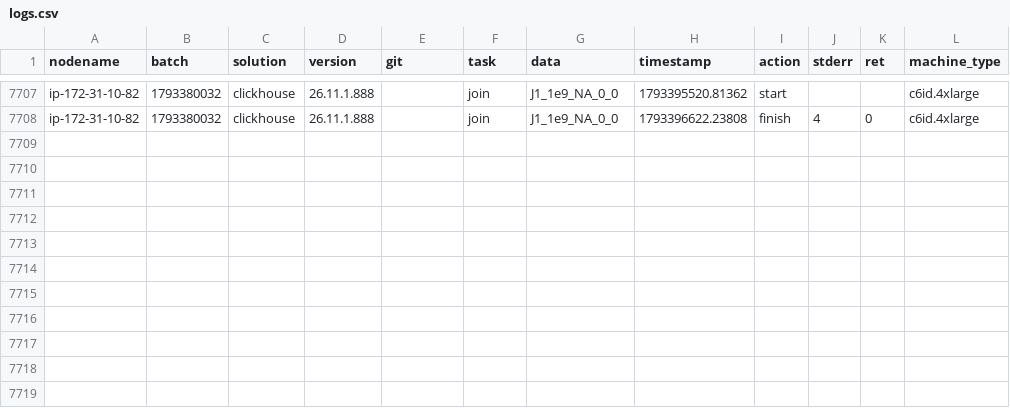
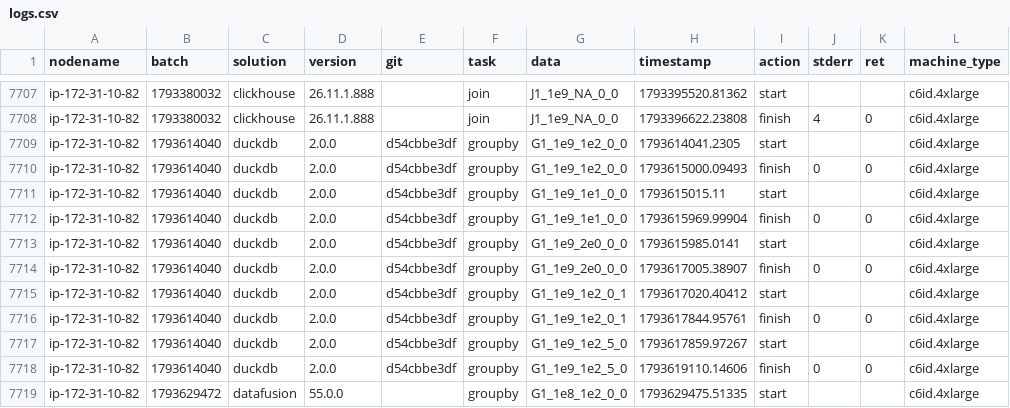
Before and after one commit to Tmonster/db-benchmark, a CSV file: logs.csv, drawn as a sheet; only a part is shown, gaps mark what is left out; the diff names each change by its address in the sheet, - before the commit and + after, or states it on an @@ line.

Commit message:
add results for small machine

```diff
--- a/logs.csv
+++ b/logs.csv
+row 7709: ip-172-31-10-82 | 1793614040 | duckdb | 2.0.0 | d54cbbe3df | groupby | G1_1e9_1e2_0_0 | 1793614041.2305 | start |  |  | c6id.4xlarge
+row 7710: ip-172-31-10-82 | 1793614040 | duckdb | 2.0.0 | d54cbbe3df | groupby | G1_1e9_1e2_0_0 | 1793615000.09493 | finish | 0 | 0 | c6id.4xlarge
+row 7711: ip-172-31-10-82 | 1793614040 | duckdb | 2.0.0 | d54cbbe3df | groupby | G1_1e9_1e1_0_0 | 1793615015.11 | start |  |  | c6id.4xlarge
+row 7712: ip-172-31-10-82 | 1793614040 | duckdb | 2.0.0 | d54cbbe3df | groupby | G1_1e9_1e1_0_0 | 1793615969.99904 | finish | 0 | 0 | c6id.4xlarge
+row 7713: ip-172-31-10-82 | 1793614040 | duckdb | 2.0.0 | d54cbbe3df | groupby | G1_1e9_2e0_0_0 | 1793615985.0141 | start |  |  | c6id.4xlarge
+row 7714: ip-172-31-10-82 | 1793614040 | duckdb | 2.0.0 | d54cbbe3df | groupby | G1_1e9_2e0_0_0 | 1793617005.38907 | finish | 0 | 0 | c6id.4xlarge
+row 7715: ip-172-31-10-82 | 1793614040 | duckdb | 2.0.0 | d54cbbe3df | groupby | G1_1e9_1e2_0_1 | 1793617020.40412 | start |  |  | c6id.4xlarge
+row 7716: ip-172-31-10-82 | 1793614040 | duckdb | 2.0.0 | d54cbbe3df | groupby | G1_1e9_1e2_0_1 | 1793617844.95761 | finish | 0 | 0 | c6id.4xlarge
+row 7717: ip-172-31-10-82 | 1793614040 | duckdb | 2.0.0 | d54cbbe3df | groupby | G1_1e9_1e2_5_0 | 1793617859.97267 | start |  |  | c6id.4xlarge
+row 7718: ip-172-31-10-82 | 1793614040 | duckdb | 2.0.0 | d54cbbe3df | groupby | G1_1e9_1e2_5_0 | 1793619110.14606 | finish | 0 | 0 | c6id.4xlarge
+row 7719: ip-172-31-10-82 | 1793629472 | datafusion | 55.0.0 |  | groupby | G1_1e8_1e2_0_0 | 1793629475.51335 | start |  |  | c6id.4xlarge
```
Also changed, not shown: 4 other files.
